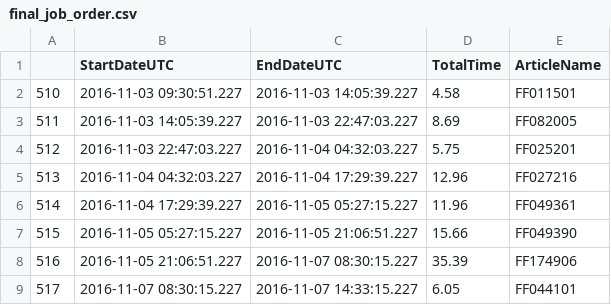
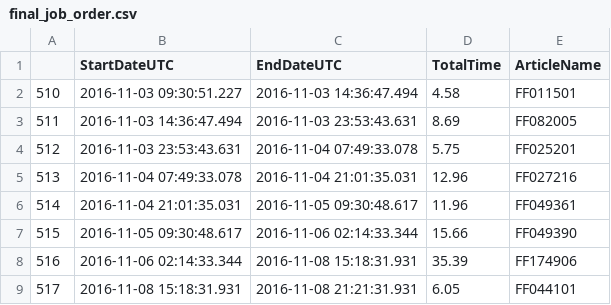
Before and after one commit to shenke93/SchedulingSimulator, a CSV file: ELITEPython/Deliverable/final_job_order.csv, drawn as a sheet.

```diff
--- a/ELITEPython/Deliverable/final_job_order.csv
+++ b/ELITEPython/Deliverable/final_job_order.csv
@@ -1,9 +1,9 @@
 ,StartDateUTC,EndDateUTC,TotalTime,ArticleName
-510,2016-11-03 09:30:51.227,2016-11-03 14:05:39.227,4.58,FF011501
-511,2016-11-03 14:05:39.227,2016-11-03 22:47:03.227,8.69,FF082005
-512,2016-11-03 22:47:03.227,2016-11-04 04:32:03.227,5.75,FF025201
-513,2016-11-04 04:32:03.227,2016-11-04 17:29:39.227,12.96,FF027216
-514,2016-11-04 17:29:39.227,2016-11-05 05:27:15.227,11.96,FF049361
-515,2016-11-05 05:27:15.227,2016-11-05 21:06:51.227,15.66,FF049390
-516,2016-11-05 21:06:51.227,2016-11-07 08:30:15.227,35.39,FF174906
-517,2016-11-07 08:30:15.227,2016-11-07 14:33:15.227,6.05,FF044101
+510,2016-11-03 09:30:51.227,2016-11-03 14:36:47.494,4.58,FF011501
+511,2016-11-03 14:36:47.494,2016-11-03 23:53:43.631,8.69,FF082005
+512,2016-11-03 23:53:43.631,2016-11-04 07:49:33.078,5.75,FF025201
+513,2016-11-04 07:49:33.078,2016-11-04 21:01:35.031,12.96,FF027216
+514,2016-11-04 21:01:35.031,2016-11-05 09:30:48.617,11.96,FF049361
+515,2016-11-05 09:30:48.617,2016-11-06 02:14:33.344,15.66,FF049390
+516,2016-11-06 02:14:33.344,2016-11-08 15:18:31.931,35.39,FF174906
+517,2016-11-08 15:18:31.931,2016-11-08 21:21:31.931,6.05,FF044101
```
Also changed, not shown: ELITEPython/Deliverable/executionRecords.csv, ELITEPython/Deliverable/originalRecords.csv, 15 other files.
